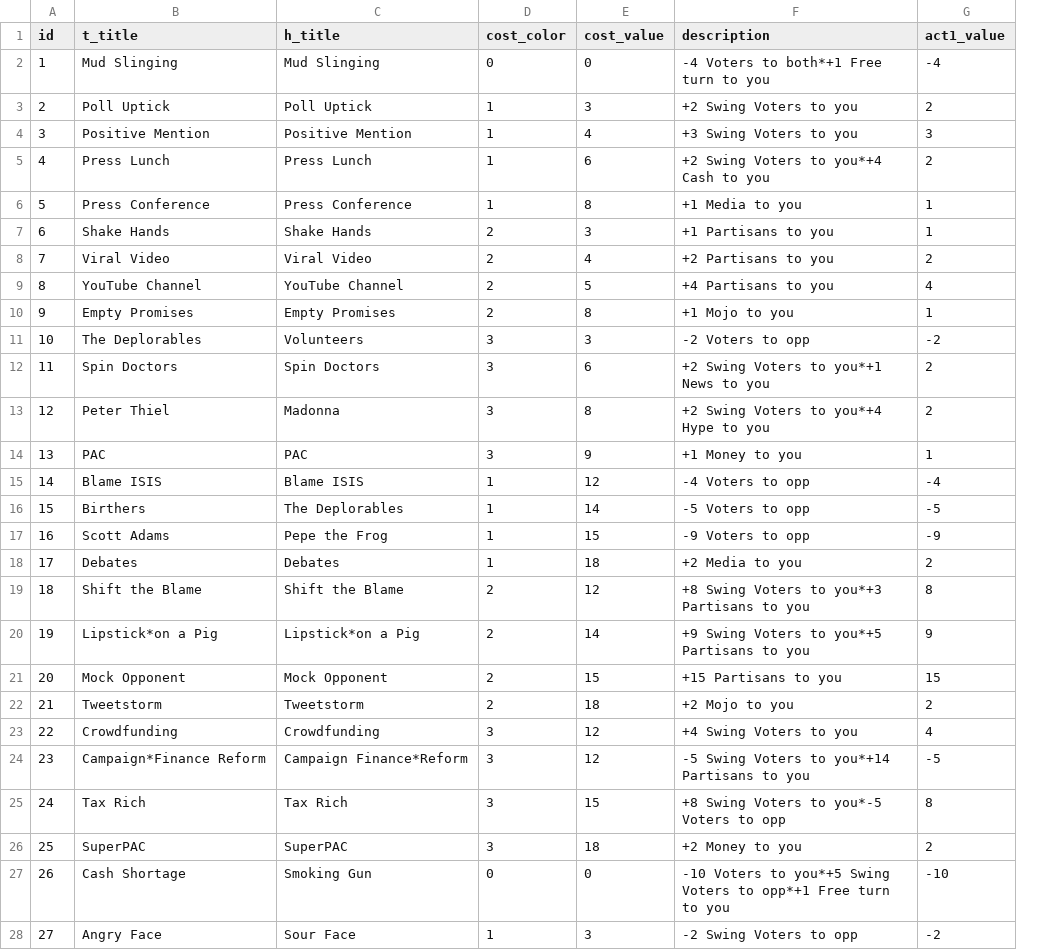
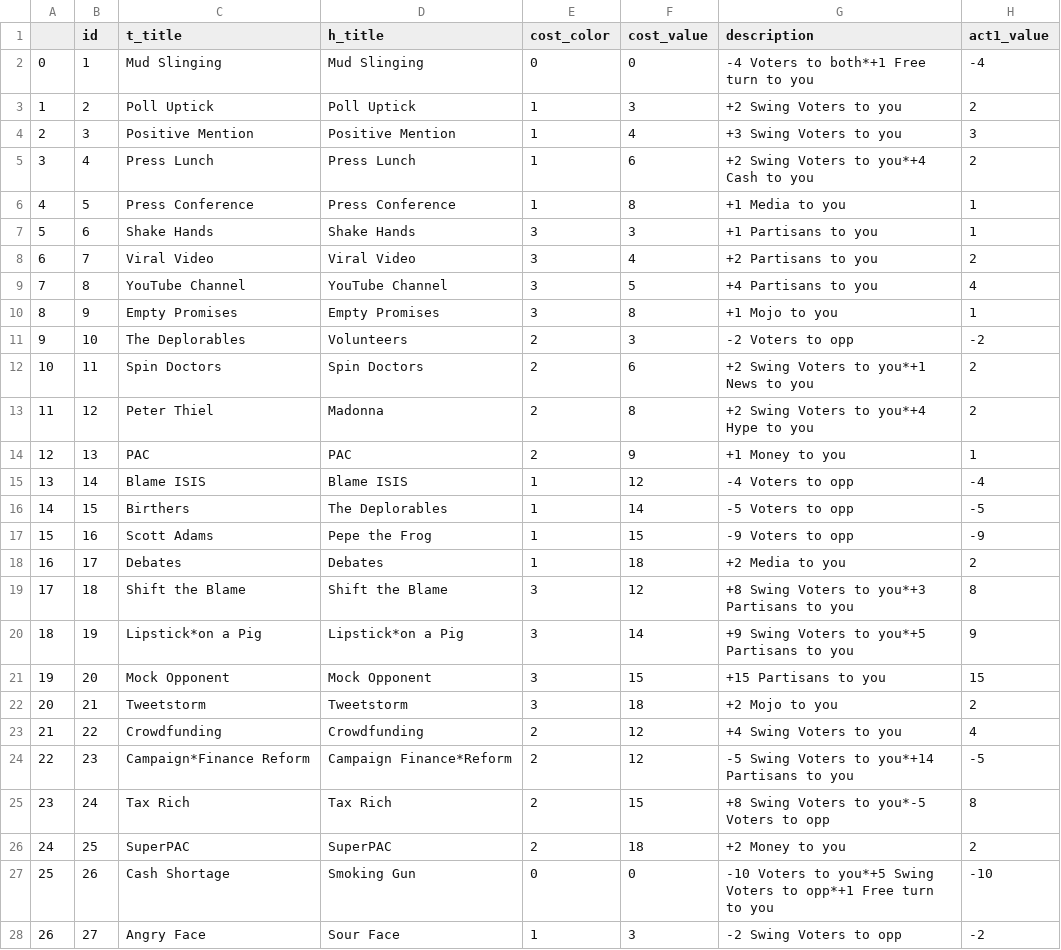
Before and after one commit to LenaAn/TrumpStamp, a CSV file: Game/cards.csv, drawn as a sheet; only a part is shown; addresses are those after the commit; the diff covers the shown part only; the diff names each change by its address in the sheet, - before the commit and + after, or states it on an @@ line.

Commit message:
Fix color

```diff
--- a/Game/cards.csv
+++ b/Game/cards.csv
+column A, rows 2-28: 0 | 1 | 2 | 3 | 4 | 5 | 6 | 7 | 8 | 9 | 10 | 11 | 12 | 13 | 14 | 15 | 16 | 17 | 18 | 19 | 20 | 21 | 22 | 23 | 24 | 25 | 26
-E7:E10 (cost_color): 2
+E7:E10 (cost_color): 3
-E11:E14 (cost_color): 3
+E11:E14 (cost_color): 2
-E19:E22 (cost_color): 2
+E19:E22 (cost_color): 3
-E23:E26 (cost_color): 3
+E23:E26 (cost_color): 2
```
Also changed, not shown: 16 edited cells elsewhere in this file, 1 other file.
